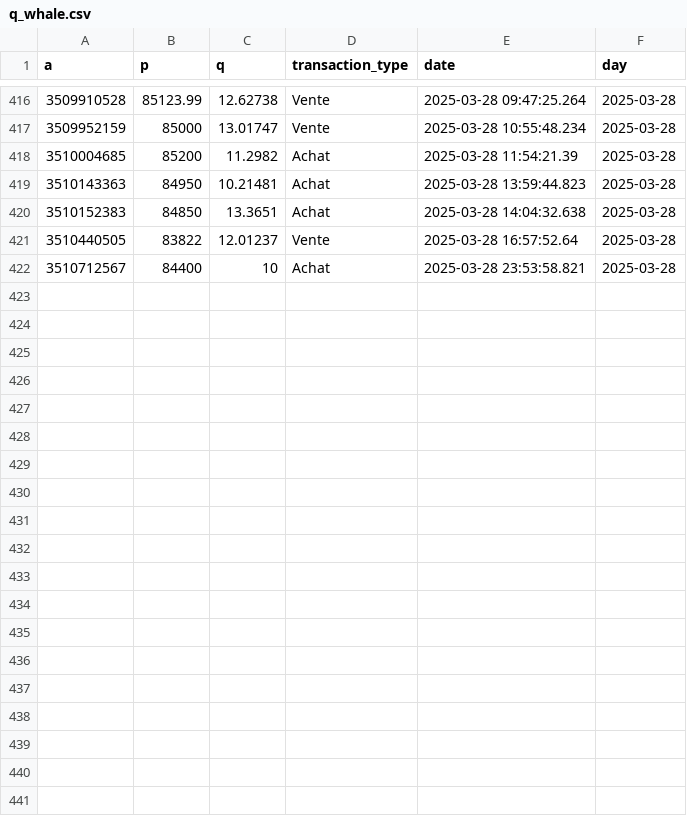
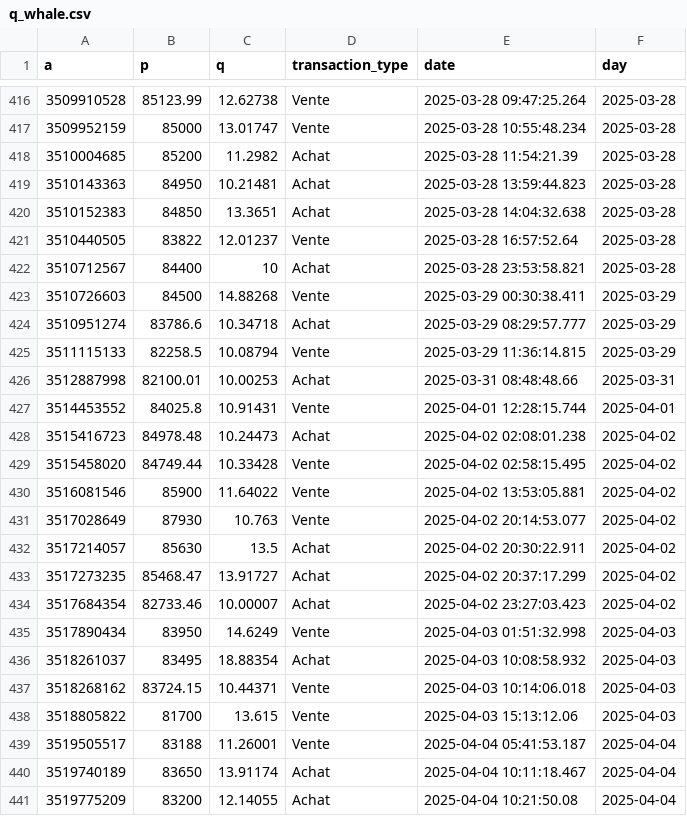
Before and after one commit to yassinedkk/binance, a CSV file: q_whale.csv, drawn as a sheet; only a part is shown, gaps mark what is left out; the diff covers the shown part only.

Commit message:
Mise a jour des donnees recuperees

```diff
--- a/q_whale.csv
+++ b/q_whale.csv
@@ -422 +422,20 @@
 3510712567,84400,10,"Achat",2025-03-28 23:53:58.821,2025-03-28
+3510726603,84500,14.88268,"Vente",2025-03-29 00:30:38.411,2025-03-29
+3510951274,83786.6,10.34718,"Achat",2025-03-29 08:29:57.777,2025-03-29
+3511115133,82258.5,10.08794,"Vente",2025-03-29 11:36:14.815,2025-03-29
+3512887998,82100.01,10.00253,"Achat",2025-03-31 08:48:48.66,2025-03-31
+3514453552,84025.8,10.91431,"Vente",2025-04-01 12:28:15.744,2025-04-01
+3515416723,84978.48,10.24473,"Achat",2025-04-02 02:08:01.238,2025-04-02
+3515458020,84749.44,10.33428,"Vente",2025-04-02 02:58:15.495,2025-04-02
+3516081546,85900,11.64022,"Vente",2025-04-02 13:53:05.881,2025-04-02
+3517028649,87930,10.763,"Vente",2025-04-02 20:14:53.077,2025-04-02
+3517214057,85630,13.5,"Achat",2025-04-02 20:30:22.911,2025-04-02
+3517273235,85468.47,13.91727,"Achat",2025-04-02 20:37:17.299,2025-04-02
+3517684354,82733.46,10.00007,"Achat",2025-04-02 23:27:03.423,2025-04-02
+3517890434,83950,14.6249,"Vente",2025-04-03 01:51:32.998,2025-04-03
+3518261037,83495,18.88354,"Achat",2025-04-03 10:08:58.932,2025-04-03
+3518268162,83724.15,10.44371,"Vente",2025-04-03 10:14:06.018,2025-04-03
+3518805822,81700,13.615,"Vente",2025-04-03 15:13:12.06,2025-04-03
+3519505517,83188,11.26001,"Vente",2025-04-04 05:41:53.187,2025-04-04
+3519740189,83650,13.91174,"Achat",2025-04-04 10:11:18.467,2025-04-04
+3519775209,83200,12.14055,"Achat",2025-04-04 10:21:50.08,2025-04-04
```
Also changed, not shown: 10 added rows elsewhere in this file.
